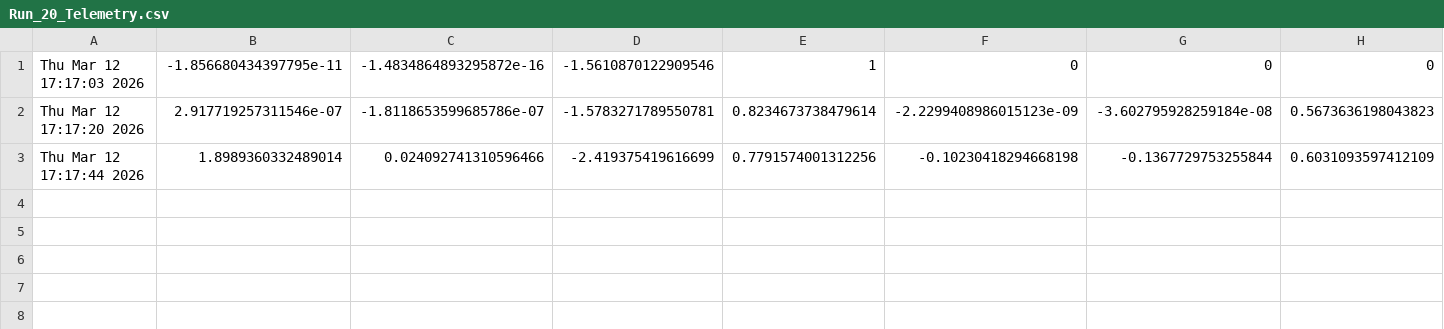
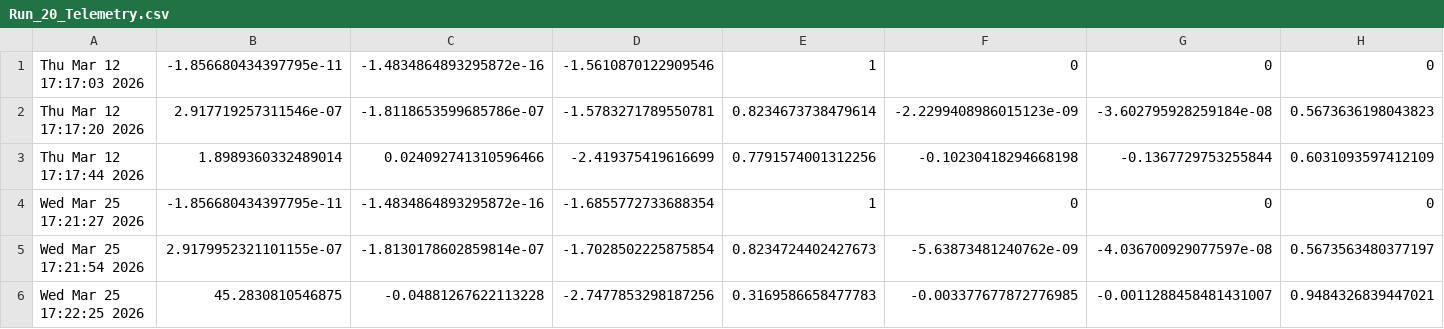
Before and after one commit to ctrl-muna/499-Codrone-Sim, a CSV file: runs/RunTelemetry/Run_20_Telemetry.csv, drawn as a sheet; only a part is shown; rows hold the shown columns only; the diff names each change by its address in the sheet, - before the commit and + after, or states it on an @@ line.

```diff
--- a/runs/RunTelemetry/Run_20_Telemetry.csv
+++ b/runs/RunTelemetry/Run_20_Telemetry.csv
+row 4: Wed Mar 25 17:21:27 2026 | -1.856680434397795e-11 | -1.4834864893295872e-16 | -1.6855772733688354 | 1 | 0 | 0 | 0
+row 5: Wed Mar 25 17:21:54 2026 | 2.9179952321101155e-07 | -1.8130178602859814e-07 | -1.7028502225875854 | 0.8234724402427673 | -5.63873481240762e-09 | -4.036700929077597e-08 | 0.5673563480377197
+row 6: Wed Mar 25 17:22:25 2026 | 45.2830810546875 | -0.04881267622113228 | -2.7477853298187256 | 0.3169586658477783 | -0.003377677872776985 | -0.0011288458481431007 | 0.9484326839447021
```
Also changed, not shown: runs/RunCommands/Run_20_Commands.csv, 13 other files.
